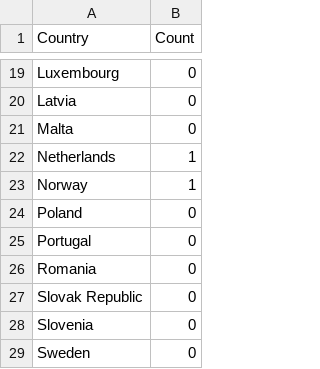
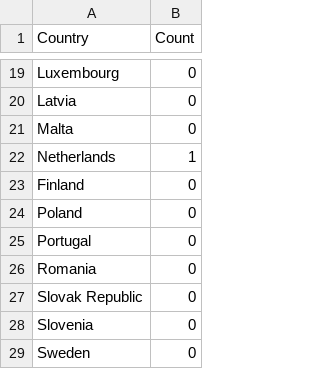
Before and after one commit to snatalius/SEN1611-Q1-2016-Group-2, a CSV file: csv/Dataset_EU Top 20 University Count (Business & Management).csv, drawn as a sheet; only a part is shown, gaps mark what is left out; removed rows and columns are numbered as before the commit, all else as after; the diff names each change by its address in the sheet, - before the commit and + after, or states it on an @@ line.

Commit message:
Update Dataset_EU Top 20 University Count (Business & Management).csv

```diff
--- a/csv/Dataset_EU Top 20 University Count (Business & Management).csv
+++ b/csv/Dataset_EU Top 20 University Count (Business & Management).csv
-row 23: Norway | 1
+row 23: Finland | 0
```
